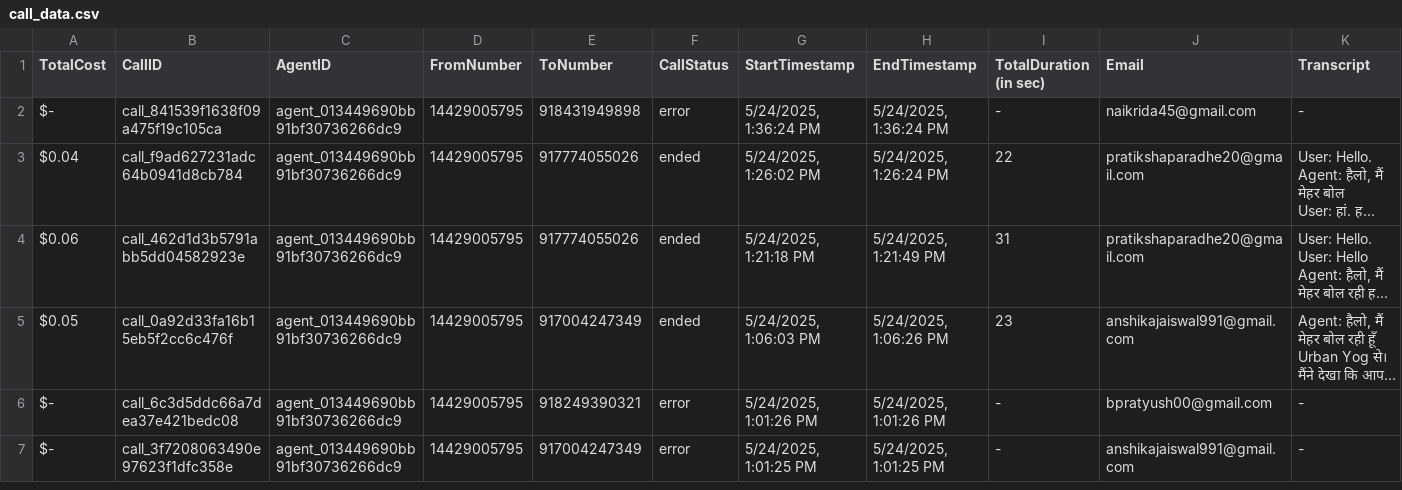
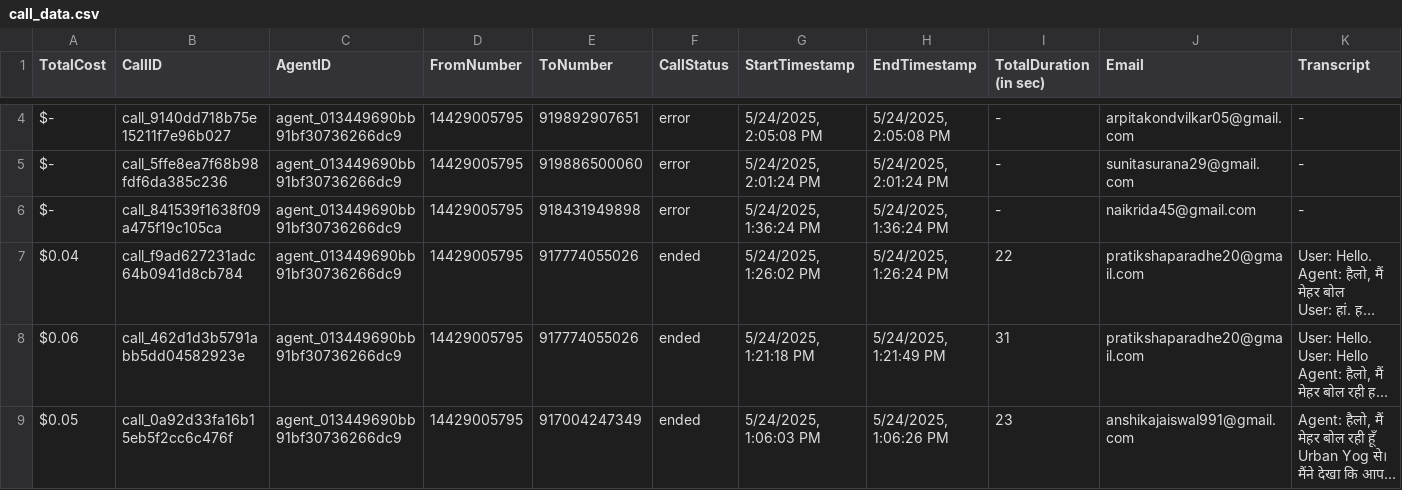
Before and after one commit to Urban-gabru-yog/UrbanYog-Voice-Agent-Dashboard, a CSV file: data/call_data.csv, drawn as a sheet; only a part is shown, gaps mark what is left out; the shorter side is filled out with more unchanged rows; long unchanged cells end in …; rows hold the shown columns only; the diff covers the shown part only; the diff names each change by its address in the sheet, - before the commit and + after, or states it on an @@ line.

```diff
--- a/data/call_data.csv
+++ b/data/call_data.csv
+row 4: $- | call_9140dd718b75e15211f7e96b027 | agent_013449690bb91bf30736266dc9 | 14429005795 | 919892907651 | error | 5/24/2025, 2:05:08 PM | 5/24/2025, 2:05:08 PM | - | arpitakondvilkar05@gmail.com | -
+row 5: $- | call_5ffe8ea7f68b98fdf6da385c236 | agent_013449690bb91bf30736266dc9 | 14429005795 | 919886500060 | error | 5/24/2025, 2:01:24 PM | 5/24/2025, 2:01:24 PM | - | sunitasurana29@gmail.com | -
```
Also changed, not shown: 2 added rows elsewhere in this file, data/merged_data.csv.
